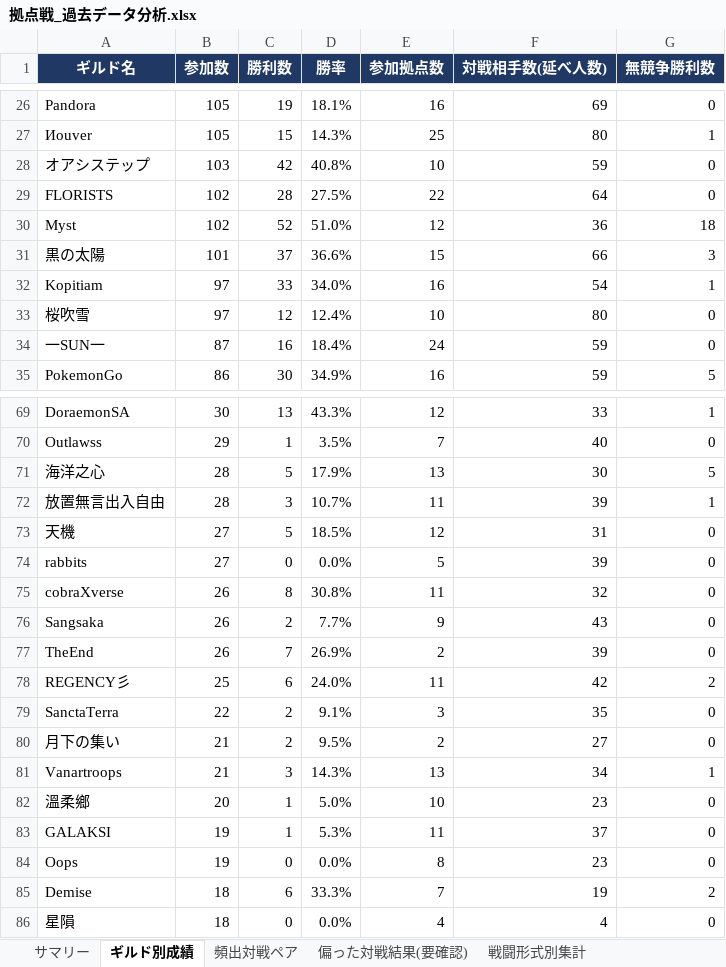
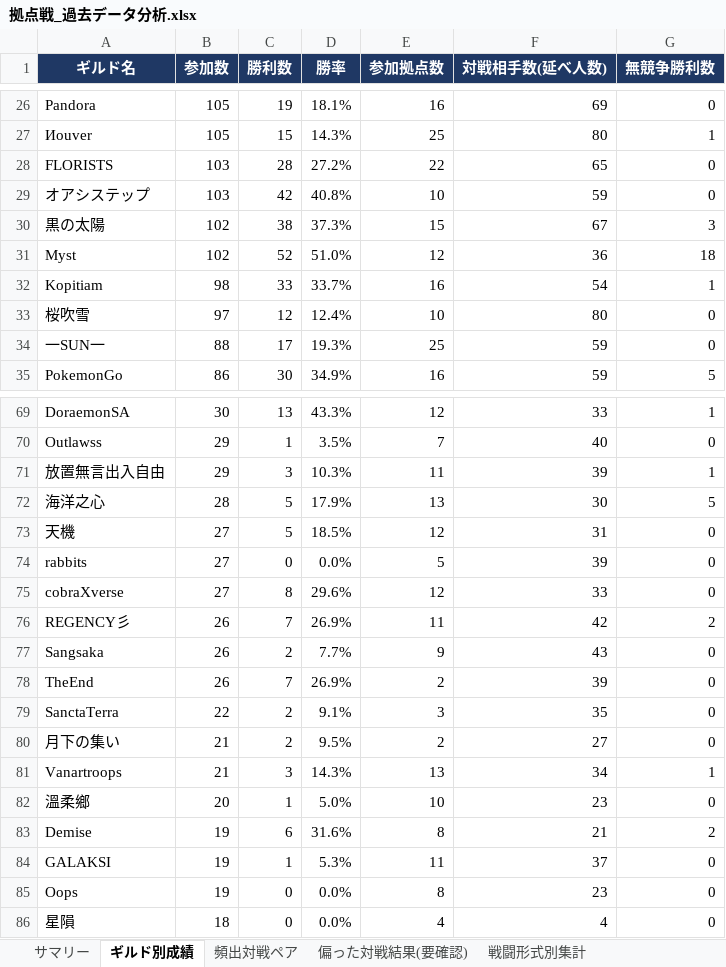
Before and after one commit to Lily-0619/bdm-node-war-tracker, an Excel workbook: report/output/拠点戦_過去データ分析.xlsx, sheet ギルド別成績, drawn as a sheet; only a part is shown, gaps mark what is left out; values as stored, in another font and other column widths than the file's, no borders; removed rows and columns are numbered as before the commit, all else as after; the diff covers the shown part only; the diff names each change by its address in the sheet, - before the commit and + after, or states it on an @@ line.

```diff
--- a/report/output/拠点戦_過去データ分析.xlsx (sheet ギルド別成績)
+++ b/report/output/拠点戦_過去データ分析.xlsx (sheet ギルド別成績)
+row 28: FLORISTS | 103 | 28 | 27.2% | 22 | 65 | 0
-row 29: FLORISTS | 102 | 28 | 27.5% | 22 | 64 | 0
+row 30: 黒の太陽 | 102 | 38 | 37.3% | 15 | 67 | 3
-row 31: 黒の太陽 | 101 | 37 | 36.6% | 15 | 66 | 3
-B32 (参加数): 97
+B32 (参加数): 98
-D32 (勝率): 34.0%
+D32 (勝率): 33.7%
-B34 (参加数): 87
+B34 (参加数): 88
-C34 (勝利数): 16
+C34 (勝利数): 17
-D34 (勝率): 18.4%
+D34 (勝率): 19.3%
-E34 (参加拠点数): 24
+E34 (参加拠点数): 25
+row 71: 放置無言出入自由 | 29 | 3 | 10.3% | 11 | 39 | 1
-row 72: 放置無言出入自由 | 28 | 3 | 10.7% | 11 | 39 | 1
-B75 (参加数): 26
+B75 (参加数): 27
-D75 (勝率): 30.8%
+D75 (勝率): 29.6%
-E75 (参加拠点数): 11
+E75 (参加拠点数): 12
-F75 (対戦相手数(延べ人数)): 32
+F75 (対戦相手数(延べ人数)): 33
+row 76: REGENCY彡 | 26 | 7 | 26.9% | 11 | 42 | 2
-row 78: REGENCY彡 | 25 | 6 | 24.0% | 11 | 42 | 2
+row 83: Demise | 19 | 6 | 31.6% | 8 | 21 | 2
-row 85: Demise | 18 | 6 | 33.3% | 7 | 19 | 2
```
Also changed, not shown: 6 added rows, 5 removed rows and 39 edited cells elsewhere in this sheet, sheet 月別参加数, sheet 頻出対戦ペア, sheet 偏った対戦結果(要確認), sheet N人巴_頻出組み合わせ, sheet 拠点別入札状況, sheet 戦闘形式別集計, 2 more sheets, 10 other files.
